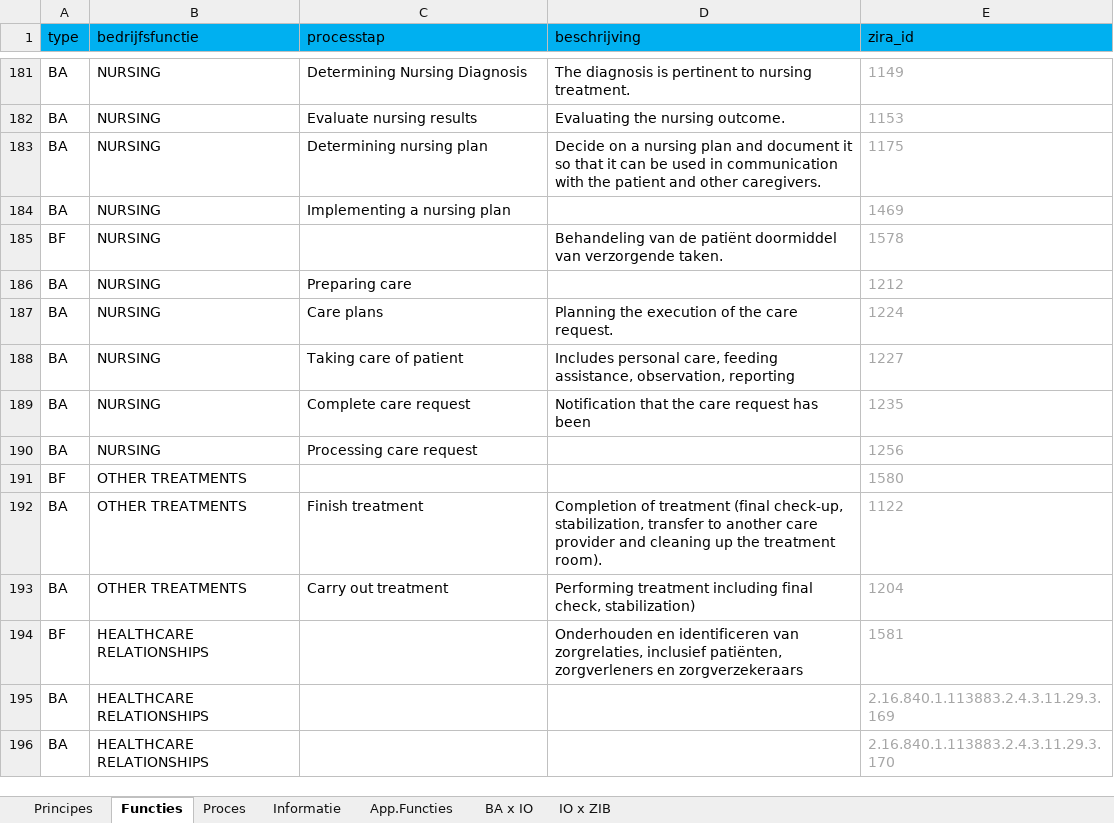
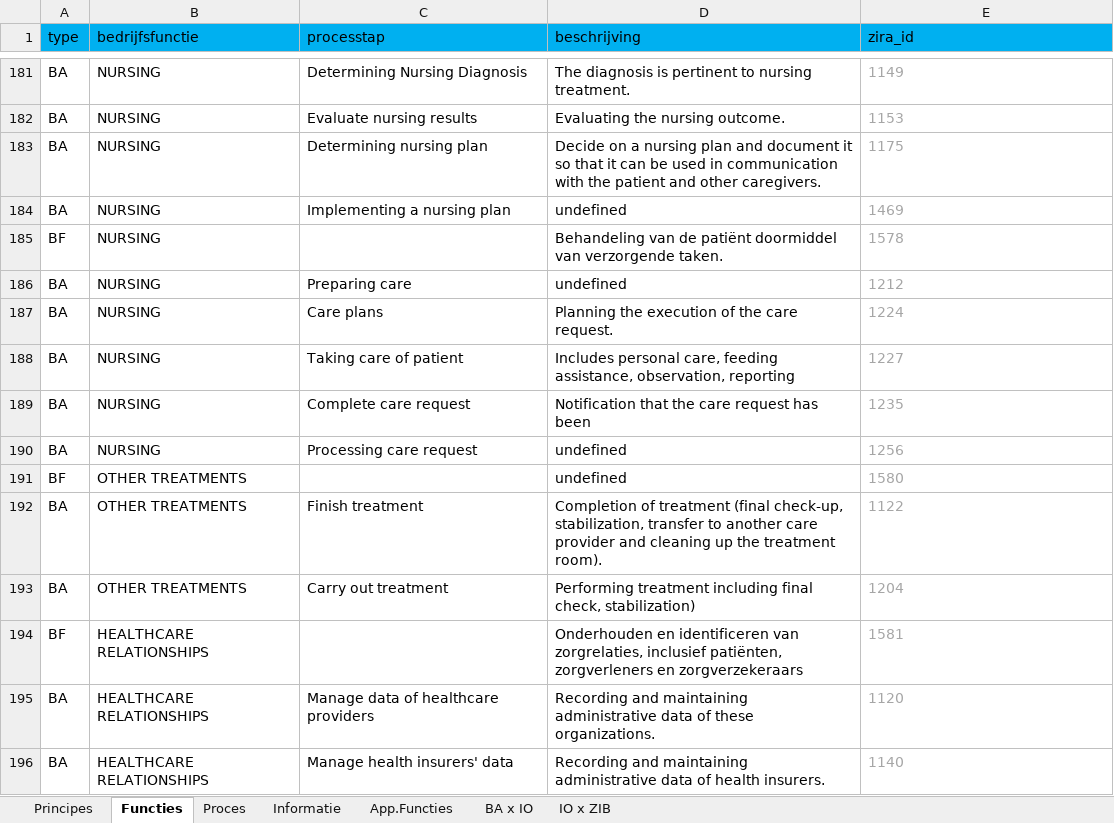
Before and after one commit to mvdzel/zira, an Excel workbook: artifacts/ZiRA v1.0b Spreadsheet+Matrix_en.xlsx, sheet Functies, drawn as a sheet; only a part is shown, gaps mark what is left out; values as stored, in another font and other column widths than the file's, no borders; table styles not drawn; the diff covers the shown part only; the diff names each change by its address in the sheet, - before the commit and + after, or states it on an @@ line.

Commit message:
Updated en spreadsheet

```diff
--- a/artifacts/ZiRA v1.0b Spreadsheet+Matrix_en.xlsx (sheet Functies)
+++ b/artifacts/ZiRA v1.0b Spreadsheet+Matrix_en.xlsx (sheet Functies)
-D184 (beschrijving): (empty)
+D184 (beschrijving): undefined
-D186 (beschrijving): (empty)
+D186 (beschrijving): undefined
-D190:D191 (beschrijving): (empty)
+D190:D191 (beschrijving): undefined
-C195 (processtap): (empty)
+C195 (processtap): Manage data of healthcare providers
-D195 (beschrijving): (empty)
+D195 (beschrijving): Recording and maintaining administrative data of these organizations.
-E195 (zira_id): 2.16.840.1.113883.2.4.3.11.29.3.169
+E195 (zira_id): 1120
-C196 (processtap): (empty)
+C196 (processtap): Manage health insurers' data
-D196 (beschrijving): (empty)
+D196 (beschrijving): Recording and maintaining administrative data of health insurers.
-E196 (zira_id): 2.16.840.1.113883.2.4.3.11.29.3.170
+E196 (zira_id): 1140
```
Also changed, not shown: 260 edited cells elsewhere in this sheet, sheet Proces, sheet Informatie, 2 other files.
